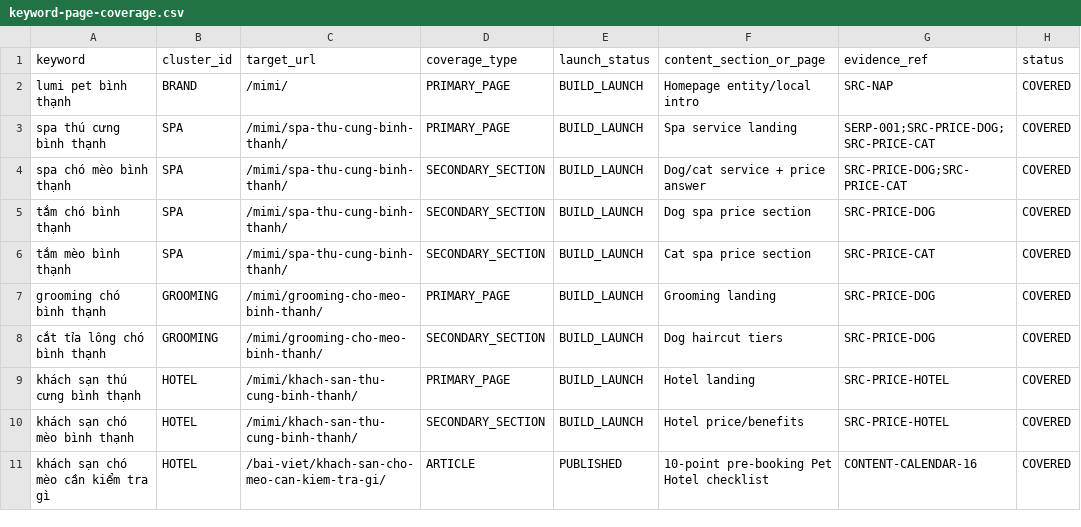
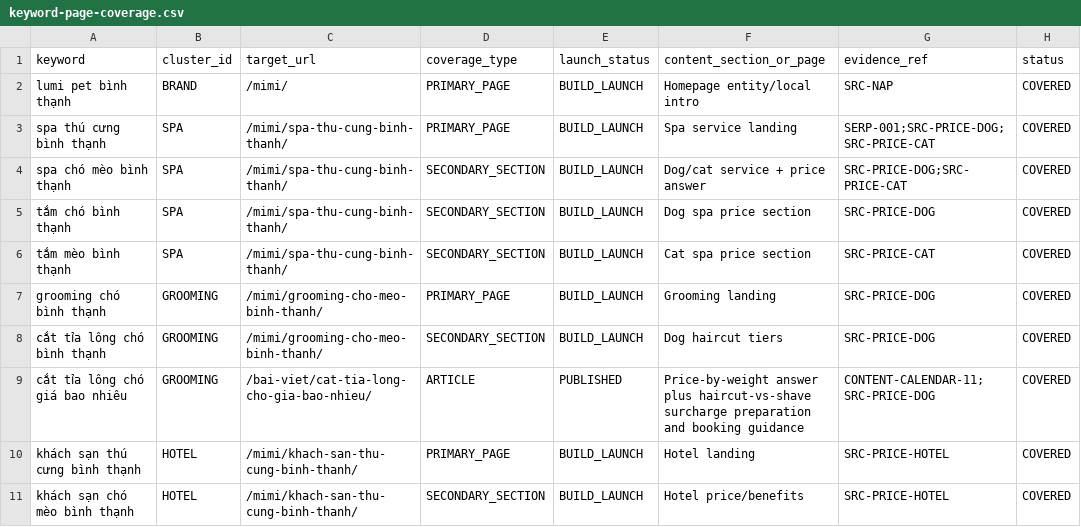
Before and after one commit to capquangfptminhlh/mimi, a CSV file: .website-os/evidence/keyword-page-coverage.csv, drawn as a sheet; only a part is shown; the shorter side is filled out with more unchanged rows.

Commit message:
seo: add dog haircut pricing coverage

```diff
--- a/.website-os/evidence/keyword-page-coverage.csv
+++ b/.website-os/evidence/keyword-page-coverage.csv
@@ -8,2 +8,3 @@ grooming chó bình thạnh,GROOMING,/mimi/grooming-cho-meo-binh-thanh/,PRIMARY_
 cắt tỉa lông chó bình thạnh,GROOMING,/mimi/grooming-cho-meo-binh-thanh/,SECONDARY_SECTION,BUILD_LAUNCH,Dog haircut tiers,SRC-PRICE-DOG,COVERED
+cắt tỉa lông chó giá bao nhiêu,GROOMING,/bai-viet/cat-tia-long-cho-gia-bao-nhieu/,ARTICLE,PUBLISHED,Price-by-weight answer plus haircut-vs-shave surcharge preparation and booking guidance,CONTENT-CALENDAR-11;SRC-PRICE-DOG,COVERED
 khách sạn thú cưng bình thạnh,HOTEL,/mimi/khach-san-thu-cung-binh-thanh/,PRIMARY_PAGE,BUILD_LAUNCH,Hotel landing,SRC-PRICE-HOTEL,COVERED
```
